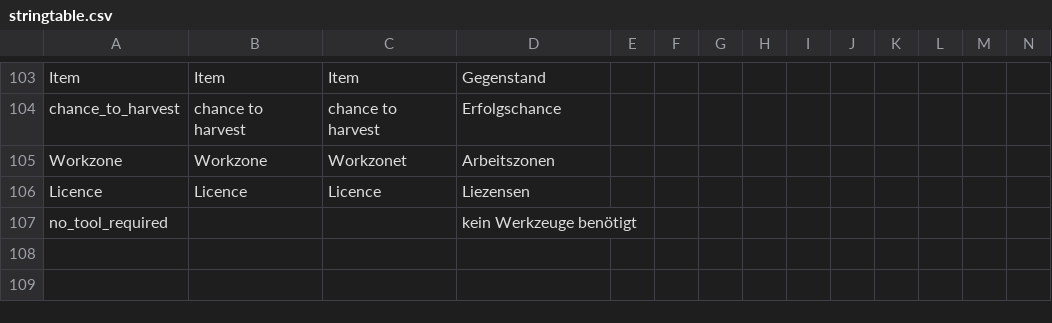
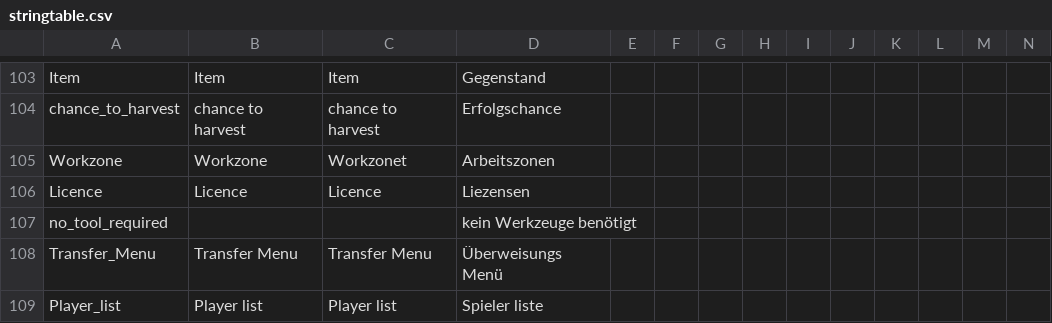
Before and after one commit to ihr-it-projekt/DayZLife, a CSV file: DayZLife/stringtable.csv, drawn as a sheet; only a part is shown, gaps mark what is left out; rows hold the shown columns only; the diff names each change by its address in the sheet, - before the commit and + after, or states it on an @@ line.

Commit message:
Add Transfer Menu, fix Almanac text

```diff
--- a/DayZLife/stringtable.csv
+++ b/DayZLife/stringtable.csv
+row 108: Transfer_Menu | Transfer Menu | Transfer Menu | Überweisungs Menü
+row 109: Player_list | Player list | Player list | Spieler liste
```
Also changed, not shown: 2 other files.
